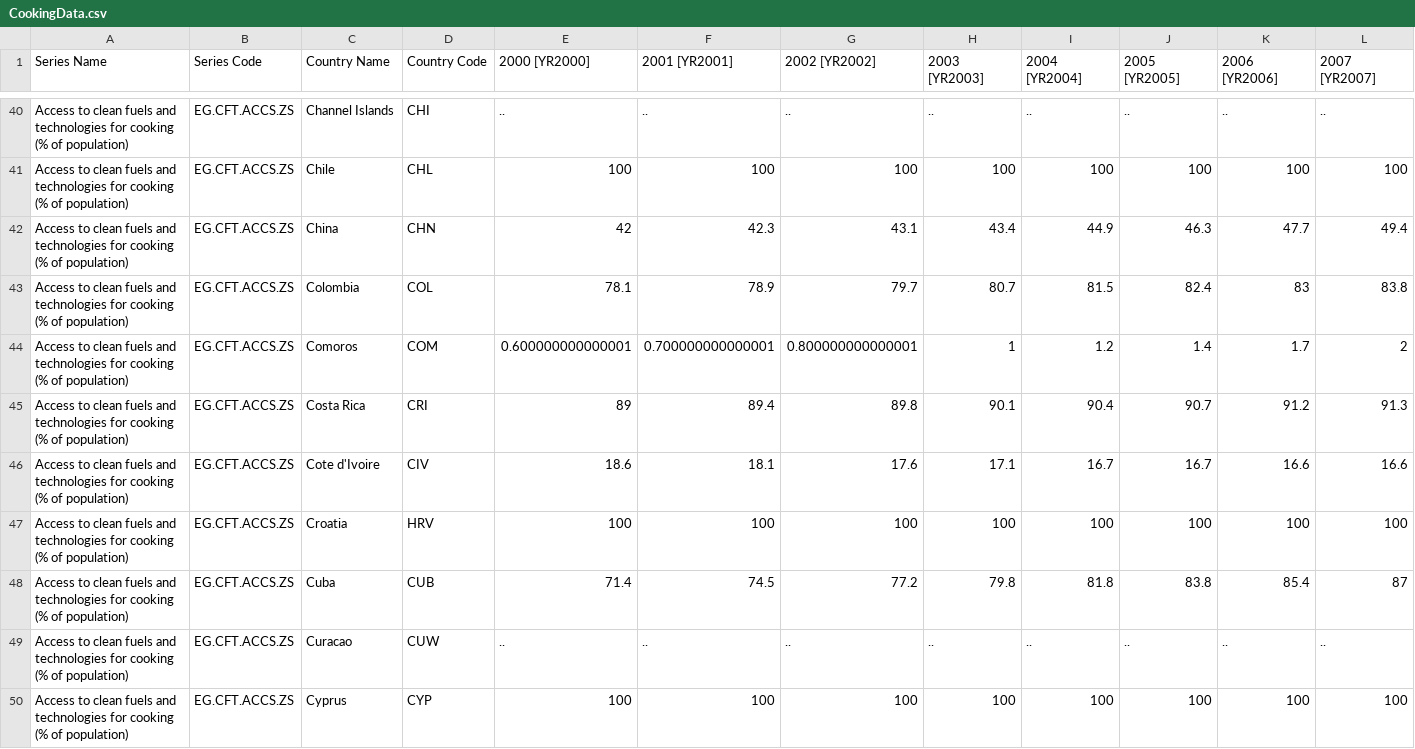
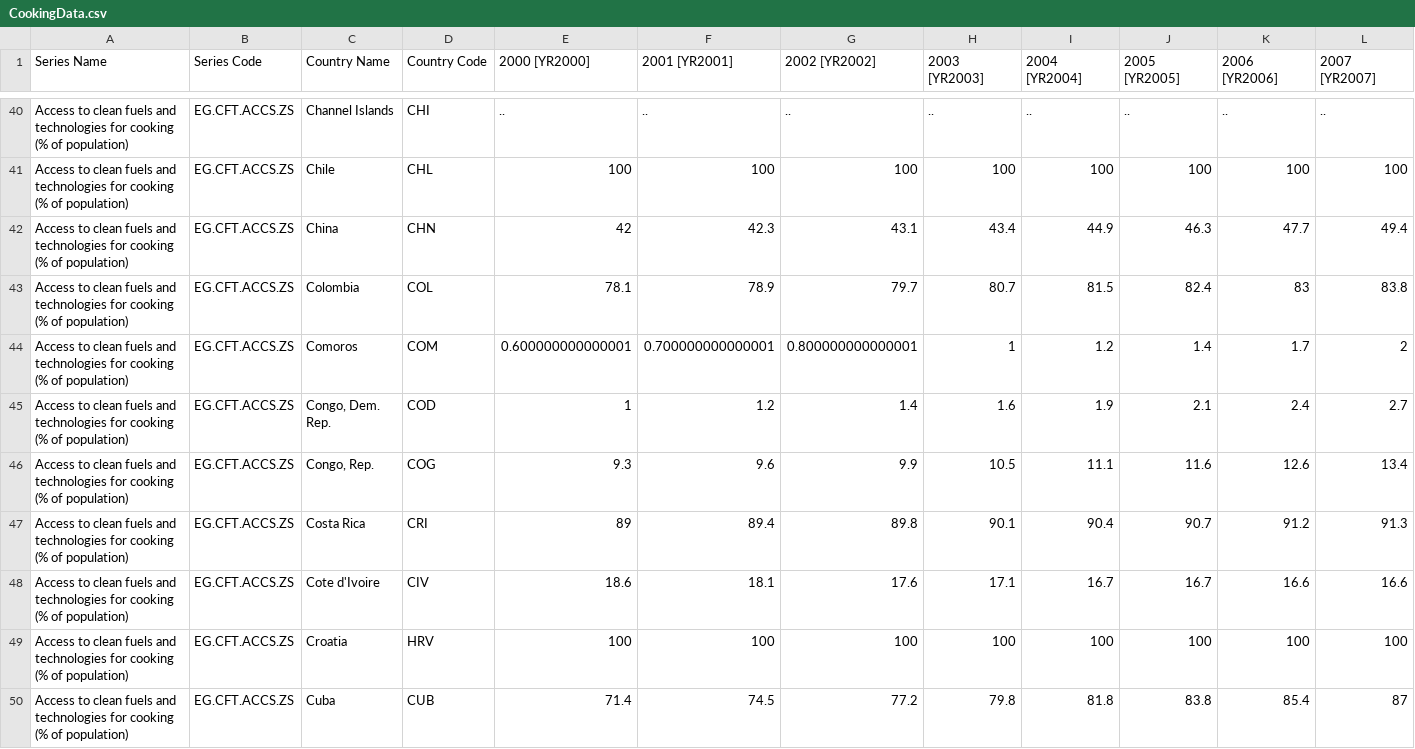
Before and after one commit to DanielDaCosta/distributed-file-system, a CSV file: datasets/sql-edfs/CookingData.csv, drawn as a sheet; only a part is shown, gaps mark what is left out; the shorter side is filled out with more unchanged rows; rows hold the shown columns only; the diff names each change by its address in the sheet, - before the commit and + after, or states it on an @@ line.

```diff
--- a/datasets/sql-edfs/CookingData.csv
+++ b/datasets/sql-edfs/CookingData.csv
+row 45: Access to clean fuels and technologies for cooking (% of population) | EG.CFT.ACCS.ZS | Congo, Dem. Rep. | COD | 1 | 1.2 | 1.4 | 1.6 | 1.9 | 2.1 | 2.4 | 2.7
+row 46: Access to clean fuels and technologies for cooking (% of population) | EG.CFT.ACCS.ZS | Congo, Rep. | COG | 9.3 | 9.6 | 9.9 | 10.5 | 11.1 | 11.6 | 12.6 | 13.4
```
Also changed, not shown: 1 other file.
